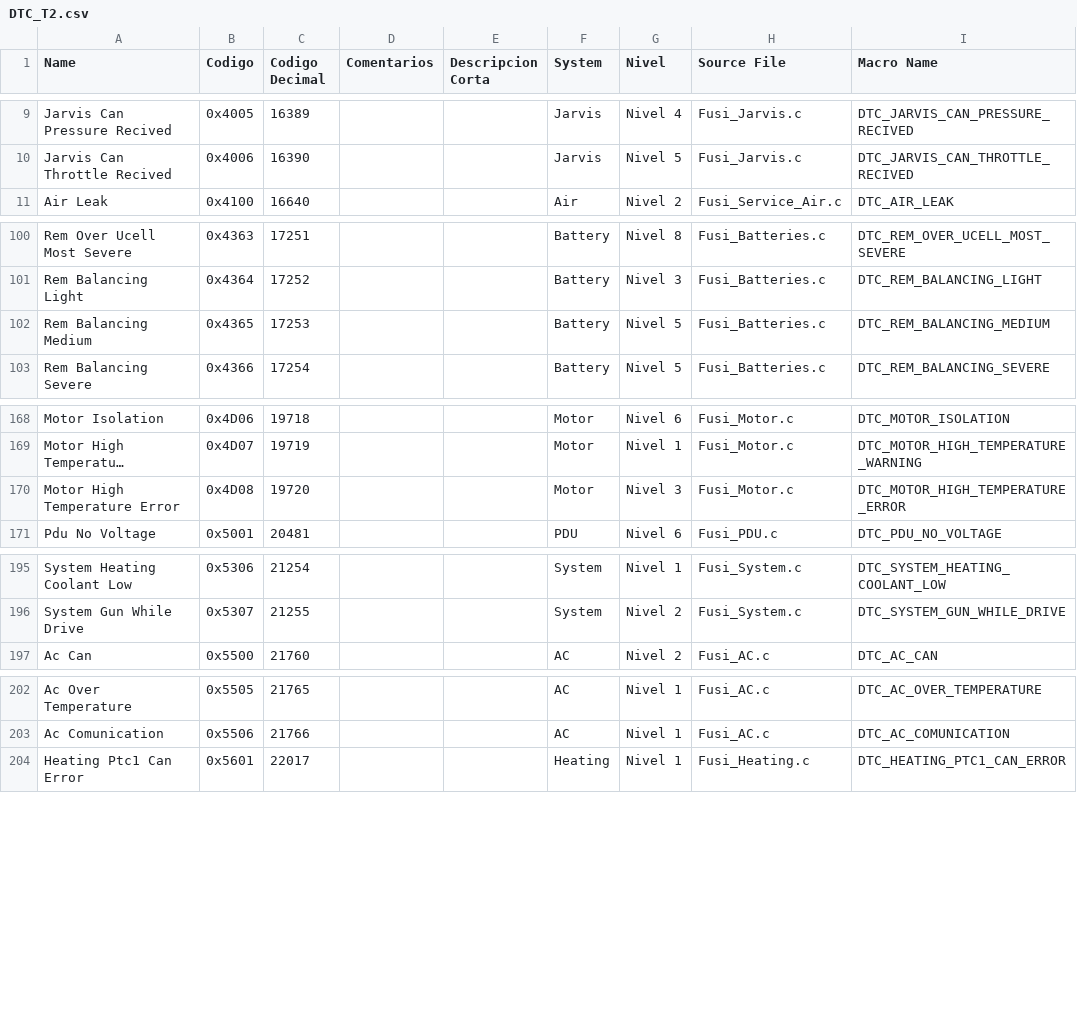
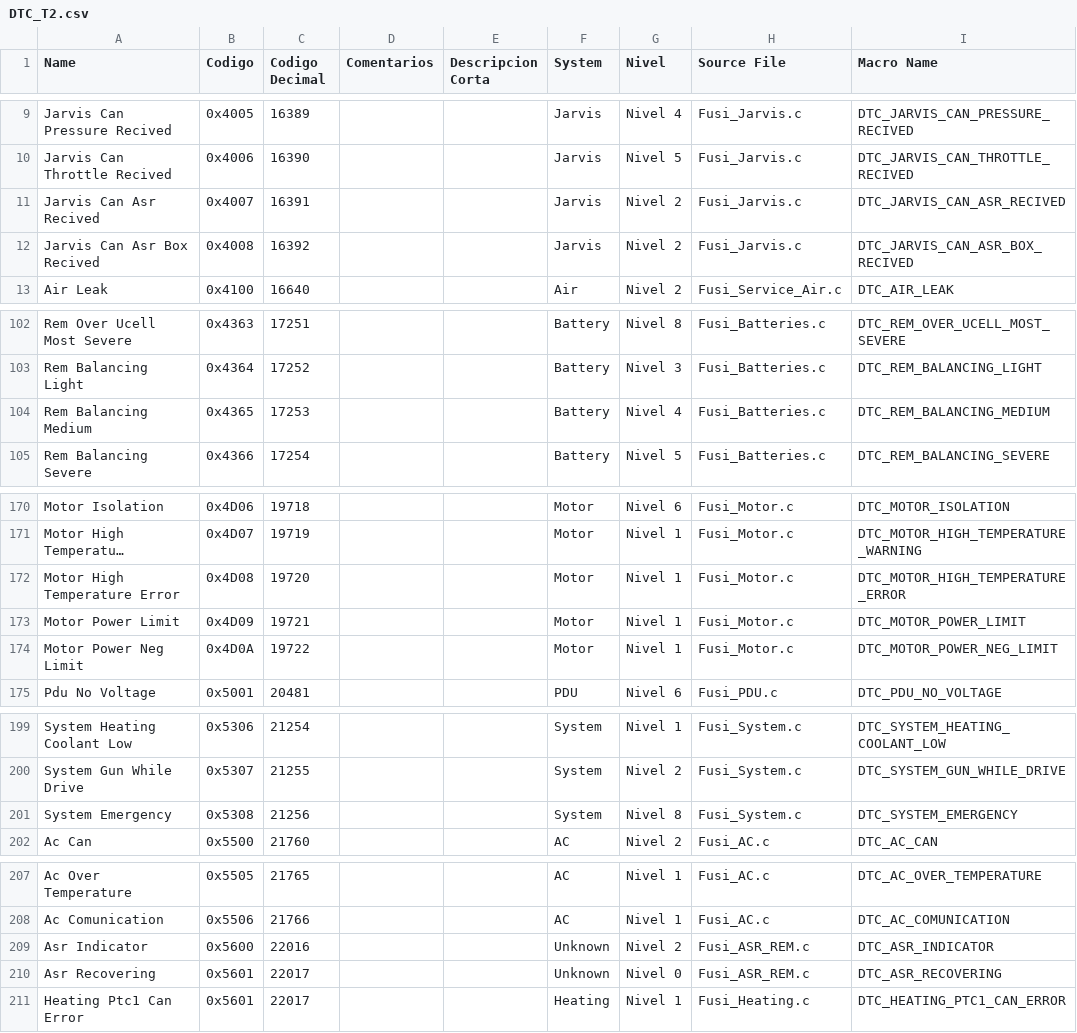
Before and after one commit to sucraloza/corola_chatbot, a CSV file: data/DTC_T2.csv, drawn as a sheet; only a part is shown, gaps mark what is left out; long unchanged cells end in …; addresses are those after the commit; the diff names each change by its address in the sheet, - before the commit and + after, or states it on an @@ line.

```diff
--- a/data/DTC_T2.csv
+++ b/data/DTC_T2.csv
+row 11: Jarvis Can Asr Recived | 0x4007 | 16391 |  |  | Jarvis | Nivel 2 | Fusi_Jarvis.c | DTC_JARVIS_CAN_ASR_RECIVED
+row 12: Jarvis Can Asr Box Recived | 0x4008 | 16392 |  |  | Jarvis | Nivel 2 | Fusi_Jarvis.c | DTC_JARVIS_CAN_ASR_BOX_RECIVED
-G104 (Nivel): Nivel 5
+G104 (Nivel): Nivel 4
-G172 (Nivel): Nivel 3
+G172 (Nivel): Nivel 1
+row 173: Motor Power Limit | 0x4D09 | 19721 |  |  | Motor | Nivel 1 | Fusi_Motor.c | DTC_MOTOR_POWER_LIMIT
+row 174: Motor Power Neg Limit | 0x4D0A | 19722 |  |  | Motor | Nivel 1 | Fusi_Motor.c | DTC_MOTOR_POWER_NEG_LIMIT
+row 201: System Emergency | 0x5308 | 21256 |  |  | System | Nivel 8 | Fusi_System.c | DTC_SYSTEM_EMERGENCY
+row 209: Asr Indicator | 0x5600 | 22016 |  |  | Unknown | Nivel 2 | Fusi_ASR_REM.c | DTC_ASR_INDICATOR
+row 210: Asr Recovering | 0x5601 | 22017 |  |  | Unknown | Nivel 0 | Fusi_ASR_REM.c | DTC_ASR_RECOVERING
```
Also changed, not shown: data/DTC_Q1.csv.
